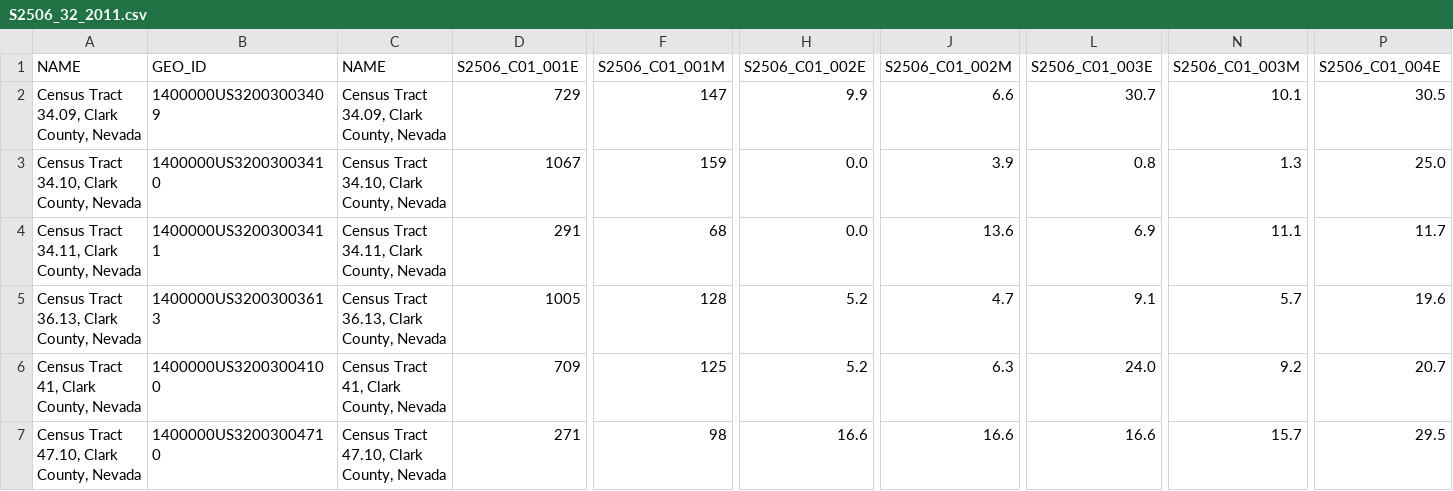
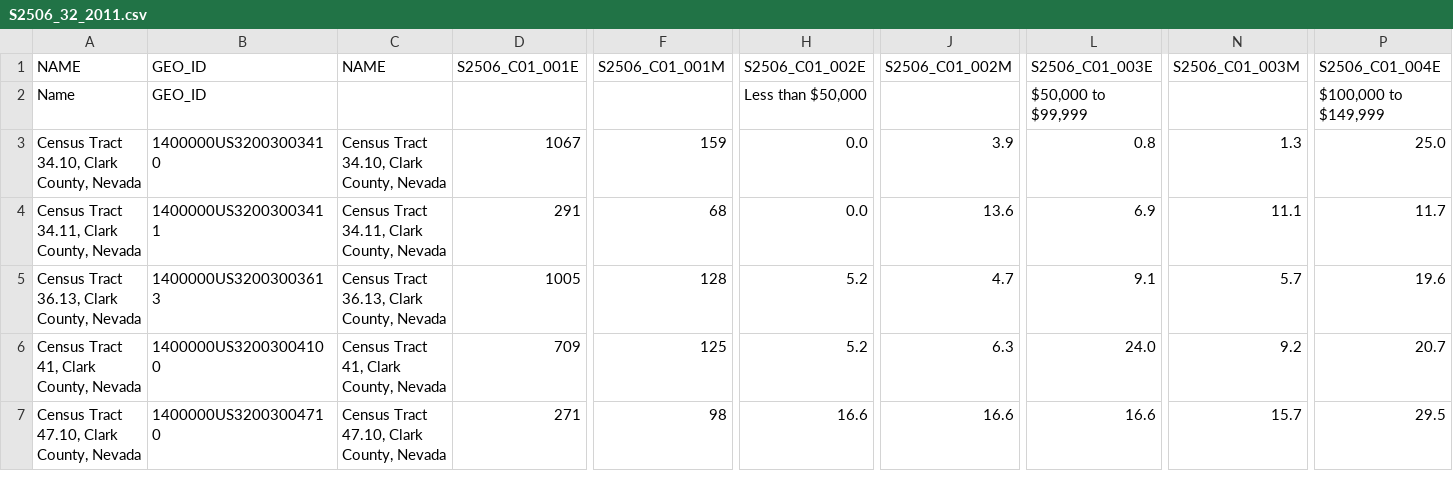
Before and after one commit to roshanshah1/GY350, a CSV file: File Downloads/S2506_32_2011.csv, drawn as a sheet; only a part is shown, gaps mark what is left out; removed rows and columns are numbered as before the commit, all else as after; rows hold the shown columns only; the diff names each change by its address in the sheet, - before the commit and + after, or states it on an @@ line.

```diff
--- a/File Downloads/S2506_32_2011.csv
+++ b/File Downloads/S2506_32_2011.csv
-row 2: Census Tract 34.09, Clark County, Nevada | 1400000US32003003409 | Census Tract 34.09, Clark County, Nevada | 729 | 147 | 9.9 | 6.6 | 30.7 | 10.1 | 30.5
+row 2: Name | GEO_ID |  |  |  | Less than $50,000 |  | $50,000 to $99,999 |  | $100,000 to $149,999
```
Also changed, not shown: File Downloads/S2506_32_2010.csv, File Downloads/S2506_32_2012.csv, 29 other files.
